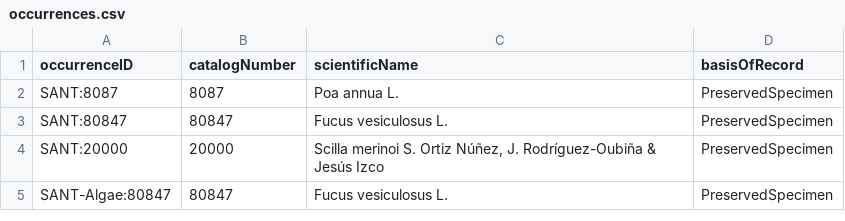
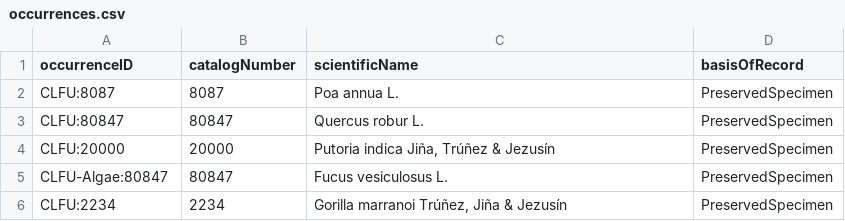
Before and after one commit to abubelinha/tests, a CSV file: occurrences.csv, drawn as a sheet; the diff names each change by its address in the sheet, - before the commit and + after, or states it on an @@ line.

Commit message:
Update occurrences.csv

```diff
--- a/occurrences.csv
+++ b/occurrences.csv
-A2 (occurrenceID): SANT:8087
+A2 (occurrenceID): CLFU:8087
-A3 (occurrenceID): SANT:80847
+A3 (occurrenceID): CLFU:80847
-C3 (scientificName): Fucus vesiculosus L.
+C3 (scientificName): Quercus robur L.
-A4 (occurrenceID): SANT:20000
+A4 (occurrenceID): CLFU:20000
-C4 (scientificName): Scilla merinoi S. Ortiz Núñez, J. Rodríguez-Oubiña & Jesús Izco
+C4 (scientificName): Putoria indica Jiña, Trúñez & Jezusín
-A5 (occurrenceID): SANT-Algae:80847
+A5 (occurrenceID): CLFU-Algae:80847
+row 6: CLFU:2234 | 2234 | Gorilla marranoi Trúñez, Jiña & Jezusín | PreservedSpecimen
```
